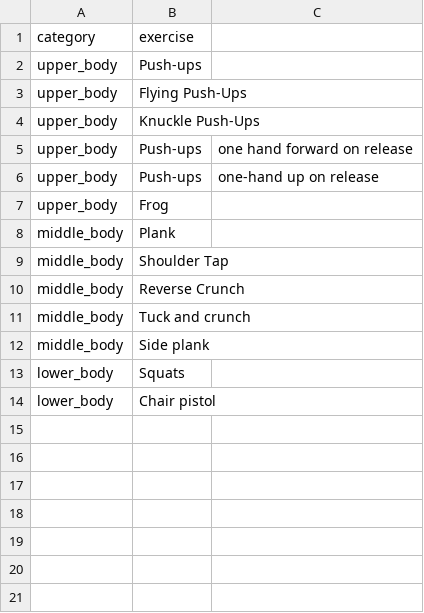
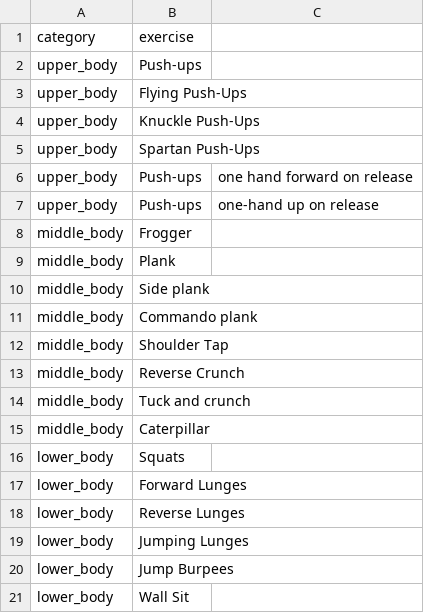
Before and after one commit to supawesome/morning_workout_bot, a CSV file: Config/exercises.csv, drawn as a sheet.

Commit message:
change exercises.csv and some texts about events

```diff
--- a/Config/exercises.csv
+++ b/Config/exercises.csv
@@ -4,6 +4,9 @@ upper_body,Flying Push-Ups
 upper_body,Knuckle Push-Ups
+upper_body,Spartan Push-Ups
 upper_body,Push-ups, one hand forward on release
 upper_body,Push-ups, one-hand up on release
-upper_body,Frog
+middle_body,Frogger
 middle_body,Plank
+middle_body,Side plank
+middle_body,Commando plank
 middle_body,Shoulder Tap
@@ -11,4 +14,8 @@ middle_body,Reverse Crunch
 middle_body,Tuck and crunch
-middle_body,Side plank
+middle_body,Caterpillar
 lower_body,Squats
-lower_body,Chair pistol
+lower_body,Forward Lunges
+lower_body,Reverse Lunges
+lower_body,Jumping Lunges
+lower_body,Jump Burpees
+lower_body,Wall Sit
```
Also changed, not shown: 1 other file.
